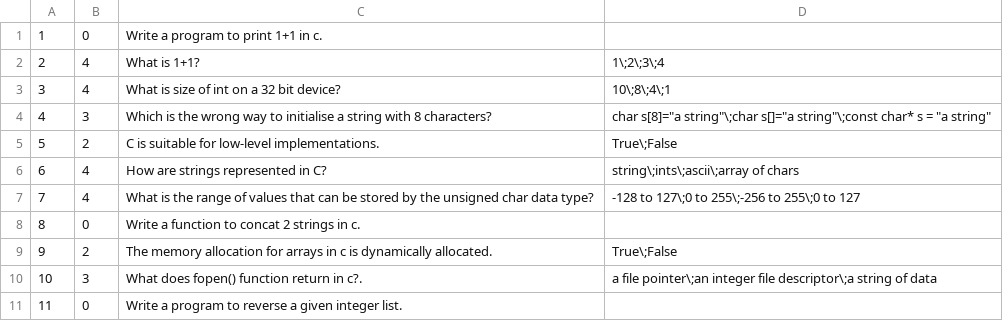
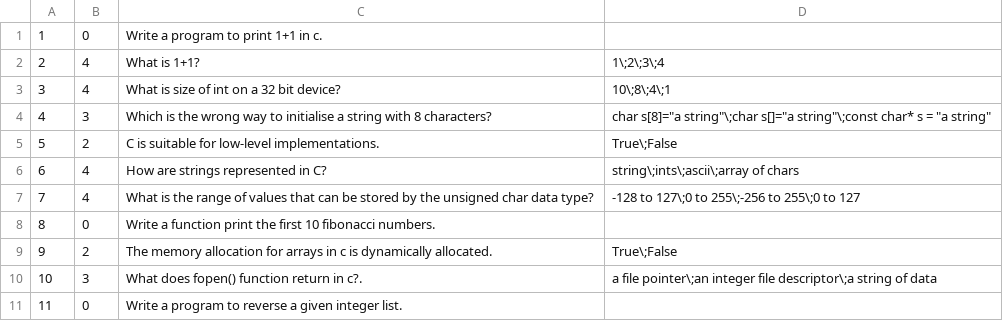
Before and after one commit to sellsol/CITS3002-Project, a CSV file: QB/c/questionset_c.csv, drawn as a sheet.

```diff
--- a/QB/c/questionset_c.csv
+++ b/QB/c/questionset_c.csv
@@ -7,3 +7,3 @@
 7,4,What is the range of values that can be stored by the unsigned char data type?,-128 to 127\;0 to 255\;-256 to 255\;0 to 127
-8,0,Write a function to concat 2 strings in c.
+8,0,Write a function print the first 10 fibonacci numbers.
 9,2,The memory allocation for arrays in c is dynamically allocated.,True\;False
```
Also changed, not shown: 15 other files.
